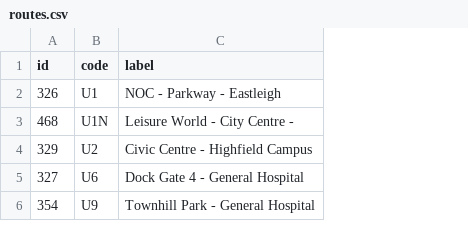
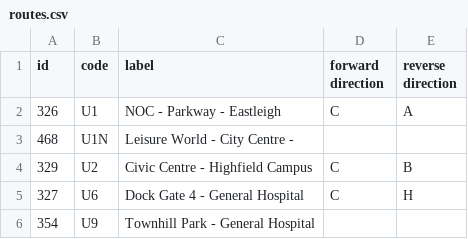
Before and after one commit to hencoappel/SouthamptonUniversityMap, a CSV file: assets/routes.csv, drawn as a sheet; the diff names each change by its address in the sheet, - before the commit and + after, or states it on an @@ line.

```diff
--- a/assets/routes.csv
+++ b/assets/routes.csv
+column D (forward direction), rows 2-5: C |  | C | C
+column E (reverse direction), rows 2-5: A |  | B | H
```
Also changed, not shown: 49 other files.
